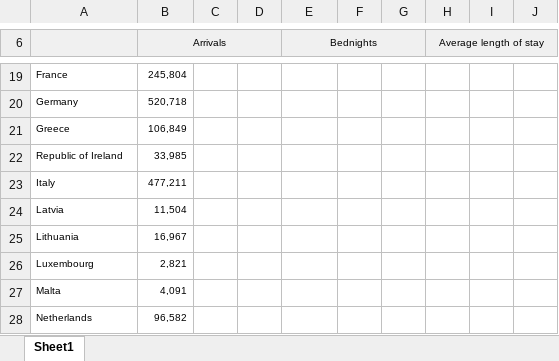
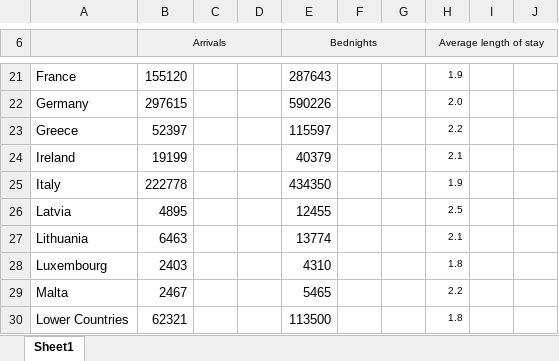
Before and after one commit to WellsRC/Quarantine-and-testing-to-ameliorate-transmission-due-to-travel-during-COVID-19-pandemic, an Excel workbook: Country_Data/Destination_Romania-2019.xlsx, sheet Sheet1, drawn as a sheet; only a part is shown, gaps mark what is left out; values as stored, in another font and other column widths than the file's, no borders; removed rows and columns are numbered as before the commit, all else as after; the diff covers the shown part only; the diff names each change by its address in the sheet, - before the commit and + after, or states it on an @@ line.

```diff
--- a/Country_Data/Destination_Romania-2019.xlsx (sheet Sheet1)
+++ b/Country_Data/Destination_Romania-2019.xlsx (sheet Sheet1)
@@ A21:B23 text size: larger @@
-B21 (Arrivals): 245,804
+B21 (Arrivals): 155120
-E21 (Bednights): (empty)
+E21 (Bednights): 287643
-H21 (Average length of stay): (empty)
+H21 (Average length of stay): 1.9
-B22 (Arrivals): 520,718
+B22 (Arrivals): 297615
-E22 (Bednights): (empty)
+E22 (Bednights): 590226
-H22 (Average length of stay): (empty)
+H22 (Average length of stay): 2.0
-B23 (Arrivals): 106,849
+B23 (Arrivals): 52397
-E23 (Bednights): (empty)
+E23 (Bednights): 115597
-H23 (Average length of stay): (empty)
+H23 (Average length of stay): 2.2
-row 22: Republic of Ireland | 33,985
+row 24: Ireland | 19199 |  |  | 40379 |  |  | 2.1
@@ A25:B29 text size: larger @@
-B25 (Arrivals): 477,211
+B25 (Arrivals): 222778
-E25 (Bednights): (empty)
+E25 (Bednights): 434350
-H25 (Average length of stay): (empty)
+H25 (Average length of stay): 1.9
-B26 (Arrivals): 11,504
+B26 (Arrivals): 4895
-E26 (Bednights): (empty)
+E26 (Bednights): 12455
-H26 (Average length of stay): (empty)
+H26 (Average length of stay): 2.5
-B27 (Arrivals): 16,967
+B27 (Arrivals): 6463
-E27 (Bednights): (empty)
+E27 (Bednights): 13774
-H27 (Average length of stay): (empty)
+H27 (Average length of stay): 2.1
-B28 (Arrivals): 2,821
+B28 (Arrivals): 2403
-E28 (Bednights): (empty)
+E28 (Bednights): 4310
-H28 (Average length of stay): (empty)
+H28 (Average length of stay): 1.8
-B29 (Arrivals): 4,091
+B29 (Arrivals): 2467
-E29 (Bednights): (empty)
+E29 (Bednights): 5465
-H29 (Average length of stay): (empty)
+H29 (Average length of stay): 2.2
-row 28: Netherlands | 96,582
+row 30: Lower Countries | 62321 |  |  | 113500 |  |  | 1.8
```
Also changed, not shown: 25 added rows, 16 removed rows, 58 edited cells and cell formats elsewhere in this sheet, 3 other files.
